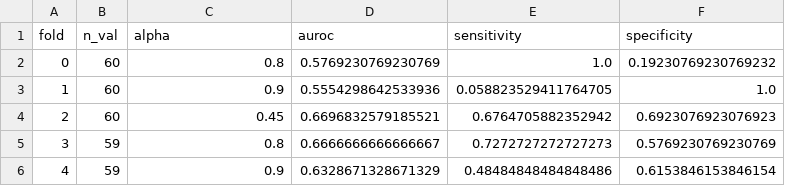
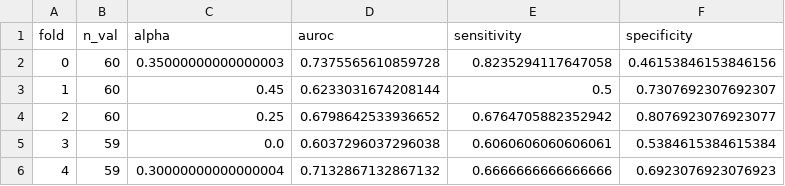
Before and after one commit to jaideep2015/multimodal-stroke-risk, a CSV file: data/processed/fusion_late_metrics.csv, drawn as a sheet.

```diff
--- a/data/processed/fusion_late_metrics.csv
+++ b/data/processed/fusion_late_metrics.csv
@@ -1,6 +1,6 @@
 fold,n_val,alpha,auroc,sensitivity,specificity
-0,60,0.8,0.5769230769230769,1.0,0.19230769230769232
-1,60,0.9,0.5554298642533936,0.058823529411764705,1.0
-2,60,0.45,0.6696832579185521,0.6764705882352942,0.6923076923076923
-3,59,0.8,0.6666666666666667,0.7272727272727273,0.5769230769230769
-4,59,0.9,0.6328671328671329,0.48484848484848486,0.6153846153846154
+0,60,0.35000000000000003,0.7375565610859728,0.8235294117647058,0.46153846153846156
+1,60,0.45,0.6233031674208144,0.5,0.7307692307692307
+2,60,0.25,0.6798642533936652,0.6764705882352942,0.8076923076923077
+3,59,0.0,0.6037296037296038,0.6060606060606061,0.5384615384615384
+4,59,0.30000000000000004,0.7132867132867132,0.6666666666666666,0.6923076923076923
```
Also changed, not shown: data/processed/comparison_table.csv, 2 other files.
